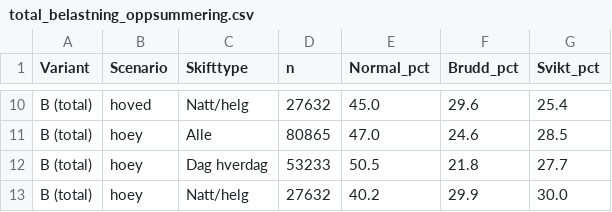
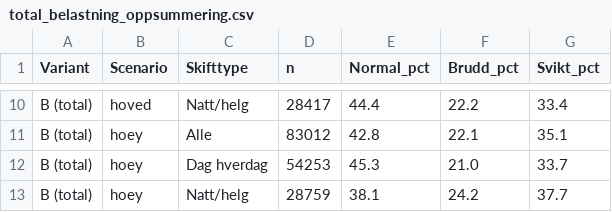
Before and after one commit to LOG650/G20-rune-individuell, a CSV file: analyse/total_belastning_oppsummering.csv, drawn as a sheet; only a part is shown, gaps mark what is left out; the diff covers the shown part only; the diff names each change by its address in the sheet, - before the commit and + after, or states it on an @@ line.

```diff
--- a/analyse/total_belastning_oppsummering.csv
+++ b/analyse/total_belastning_oppsummering.csv
-D10 (n): 27632
+D10 (n): 28417
-E10 (Normal_pct): 45.0
+E10 (Normal_pct): 44.4
-F10 (Brudd_pct): 29.6
+F10 (Brudd_pct): 22.2
-G10 (Svikt_pct): 25.4
+G10 (Svikt_pct): 33.4
-D11 (n): 80865
+D11 (n): 83012
-E11 (Normal_pct): 47.0
+E11 (Normal_pct): 42.8
-F11 (Brudd_pct): 24.6
+F11 (Brudd_pct): 22.1
-G11 (Svikt_pct): 28.5
+G11 (Svikt_pct): 35.1
-D12 (n): 53233
+D12 (n): 54253
-E12 (Normal_pct): 50.5
+E12 (Normal_pct): 45.3
-F12 (Brudd_pct): 21.8
+F12 (Brudd_pct): 21.0
-G12 (Svikt_pct): 27.7
+G12 (Svikt_pct): 33.7
-D13 (n): 27632
+D13 (n): 28759
-E13 (Normal_pct): 40.2
+E13 (Normal_pct): 38.1
-F13 (Brudd_pct): 29.9
+F13 (Brudd_pct): 24.2
-G13 (Svikt_pct): 30.0
+G13 (Svikt_pct): 37.7
```
Also changed, not shown: 32 edited cells elsewhere in this file, analyse/scenario_pluss1_tabell.csv, 29 other files.
